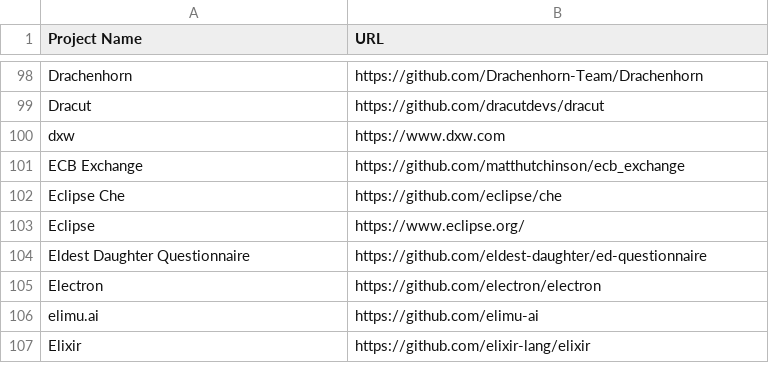
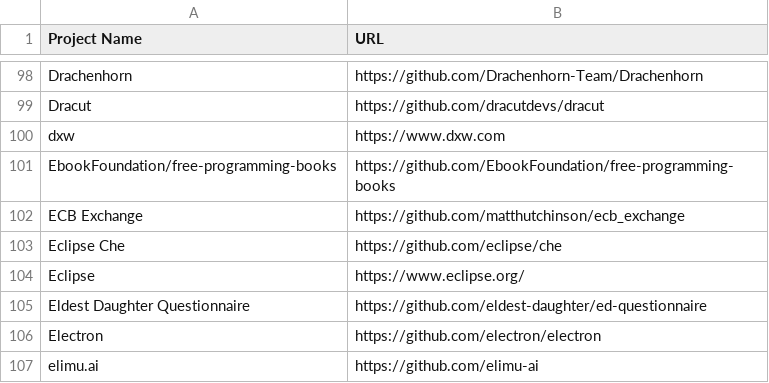
Before and after one commit to EthicalSource/contributor_covenant, a CSV file: static/adopters.csv, drawn as a sheet; only a part is shown, gaps mark what is left out; the shorter side is filled out with more unchanged rows.

Commit message:
Add `EbookFoundation/free-programming-books` as adopter
An awesome-list by @EbookFoundation

```diff
--- a/static/adopters.csv
+++ b/static/adopters.csv
@@ -100,2 +100,3 @@ Dracut, https://github.com/dracutdevs/dracut
 dxw, https://www.dxw.com
+EbookFoundation/free-programming-books, https://github.com/EbookFoundation/free-programming-books
 ECB Exchange, https://github.com/matthutchinson/ecb_exchange
```
